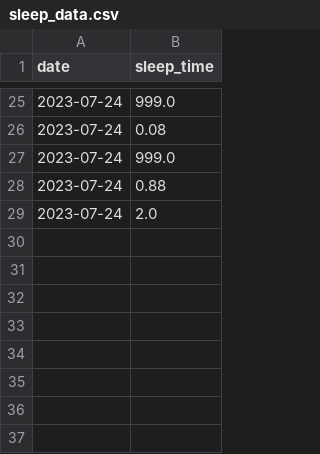
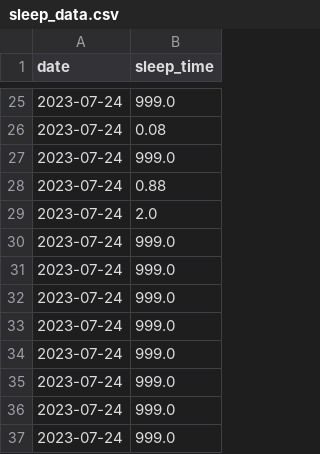
Before and after one commit to yudaisugiyama/Noimu, a CSV file: static/sleep_data.csv, drawn as a sheet; only a part is shown, gaps mark what is left out.

```diff
--- a/static/sleep_data.csv
+++ b/static/sleep_data.csv
@@ -29 +29,9 @@ date,sleep_time
 2023-07-24,2.0
+2023-07-24,999.0
+2023-07-24,999.0
+2023-07-24,999.0
+2023-07-24,999.0
+2023-07-24,999.0
+2023-07-24,999.0
+2023-07-24,999.0
+2023-07-24,999.0
```
Also changed, not shown: 2 other files.
